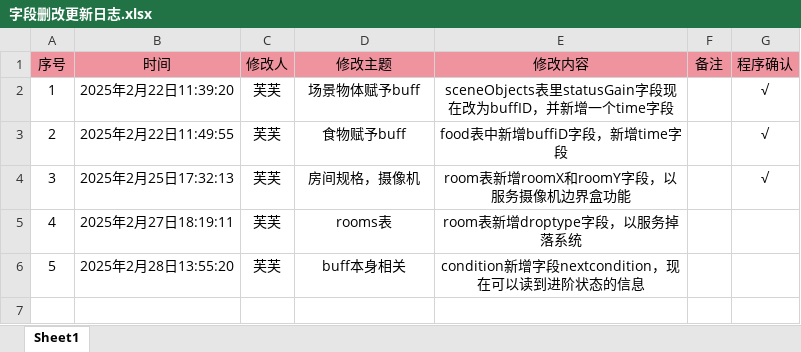
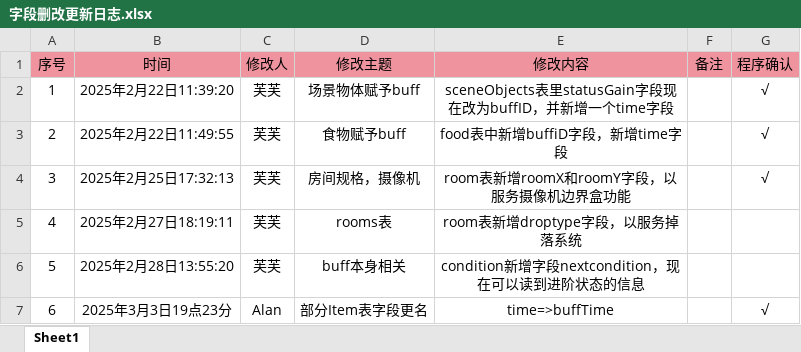
Before and after one commit to HouWang-123/Project-A, an Excel workbook: AAA-Luban-Excel/字段删改更新日志.xlsx, sheet Sheet1, drawn as a sheet; values as stored, in another font and other column widths than the file's, no borders; the diff names each change by its address in the sheet, - before the commit and + after, or states it on an @@ line.

```diff
--- a/AAA-Luban-Excel/字段删改更新日志.xlsx (sheet Sheet1)
+++ b/AAA-Luban-Excel/字段删改更新日志.xlsx (sheet Sheet1)
+row 7: 6 | 2025年3月3日19点23分 | Alan | 部分Item表字段更名 | time=>buffTime |  | √
```
Also changed, not shown: AAA-Luban-Excel/Datas/item_Food.xlsx, AAA-Luban-Excel/Datas/item_SceneObjects.xlsx, 7 other files.
